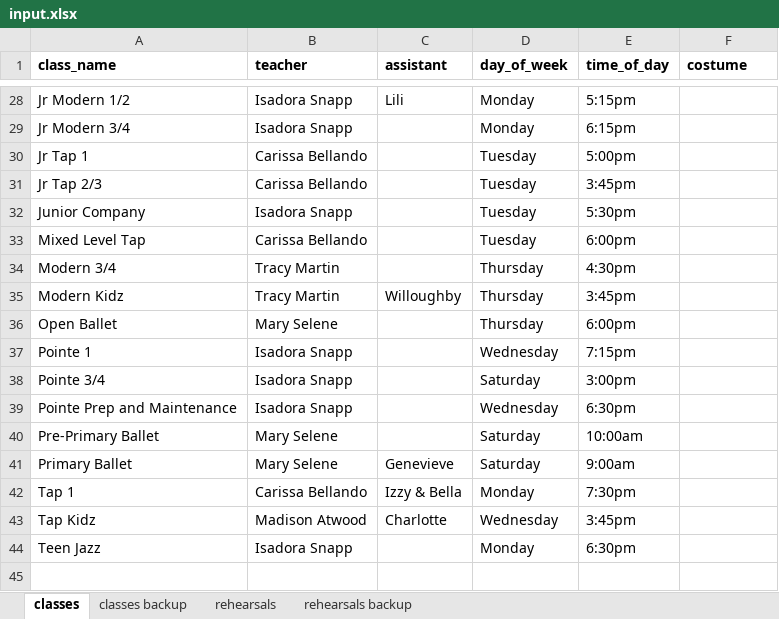
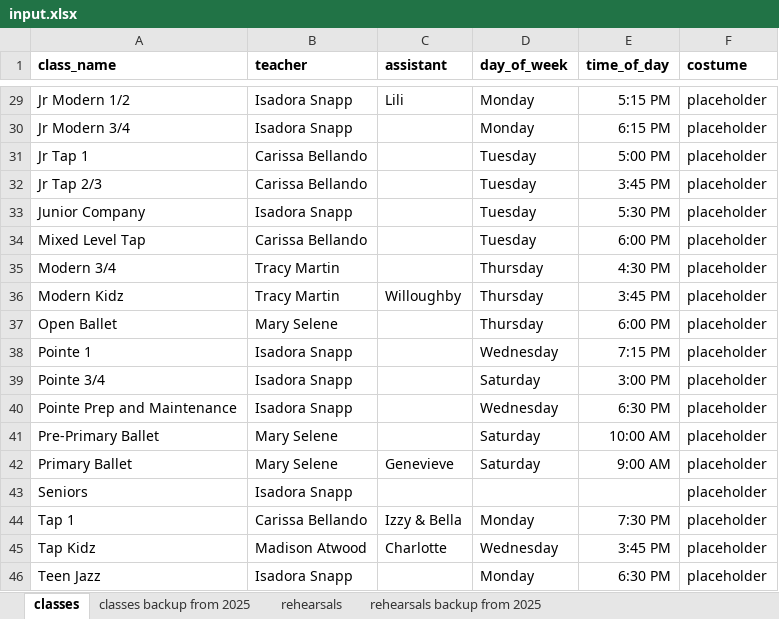
Before and after one commit to cdandfs/rehearsal-schedule, an Excel workbook: input.xlsx, sheet classes, drawn as a sheet; only a part is shown, gaps mark what is left out; values as stored, in another font and other column widths than the file's, no borders; addresses are those after the commit; the diff covers the shown part only; the diff names each change by its address in the sheet, - before the commit and + after, or states it on an @@ line.

```diff
--- a/input.xlsx (sheet classes)
+++ b/input.xlsx (sheet classes)
-sheet tab: classes backup
+sheet tab: classes backup from 2025
-sheet tab: rehearsals backup
+sheet tab: rehearsals backup from 2025
-E29 (time_of_day): 5:15pm
+E29 (time_of_day): 5:15 PM
-F29:F42 (costume): (empty)
+F29:F42 (costume): placeholder
-E30 (time_of_day): 6:15pm
+E30 (time_of_day): 6:15 PM
-E31 (time_of_day): 5:00pm
+E31 (time_of_day): 5:00 PM
-E32 (time_of_day): 3:45pm
+E32 (time_of_day): 3:45 PM
-E33 (time_of_day): 5:30pm
+E33 (time_of_day): 5:30 PM
-E34 (time_of_day): 6:00pm
+E34 (time_of_day): 6:00 PM
-E35 (time_of_day): 4:30pm
+E35 (time_of_day): 4:30 PM
-E36 (time_of_day): 3:45pm
+E36 (time_of_day): 3:45 PM
-E37 (time_of_day): 6:00pm
+E37 (time_of_day): 6:00 PM
-E38 (time_of_day): 7:15pm
+E38 (time_of_day): 7:15 PM
-E39 (time_of_day): 3:00pm
+E39 (time_of_day): 3:00 PM
-E40 (time_of_day): 6:30pm
+E40 (time_of_day): 6:30 PM
-E41 (time_of_day): 10:00am
+E41 (time_of_day): 10:00 AM
-E42 (time_of_day): 9:00am
+E42 (time_of_day): 9:00 AM
+row 43: Seniors | Isadora Snapp |  |  |  | placeholder
-E44 (time_of_day): 7:30pm
+E44 (time_of_day): 7:30 PM
-F44:F46 (costume): (empty)
+F44:F46 (costume): placeholder
-E45 (time_of_day): 3:45pm
+E45 (time_of_day): 3:45 PM
-E46 (time_of_day): 6:30pm
+E46 (time_of_day): 6:30 PM
```
Also changed, not shown: 1 added row and 52 edited cells elsewhere in this sheet, sheet rehearsals.
